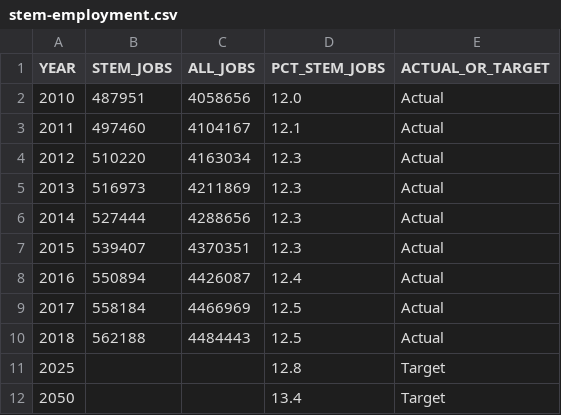
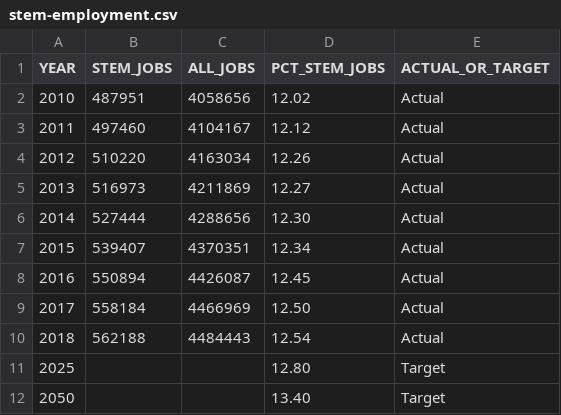
Before and after one commit to CMAP-REPOS/ONTO2050-indicators, a CSV file: stem-employment/stem-employment.csv, drawn as a sheet.

Commit message:
Round to 2dp instead of 1dp

```diff
--- a/stem-employment/stem-employment.csv
+++ b/stem-employment/stem-employment.csv
@@ -1,12 +1,12 @@
 YEAR,STEM_JOBS,ALL_JOBS,PCT_STEM_JOBS,ACTUAL_OR_TARGET
-2010,487951 ,4058656 ,12.0,Actual
-2011,497460 ,4104167 ,12.1,Actual
-2012,510220 ,4163034 ,12.3,Actual
-2013,516973 ,4211869 ,12.3,Actual
-2014,527444 ,4288656 ,12.3,Actual
-2015,539407 ,4370351 ,12.3,Actual
-2016,550894 ,4426087 ,12.4,Actual
-2017,558184 ,4466969 ,12.5,Actual
-2018,562188 ,4484443 ,12.5,Actual
-2025,,,12.8,Target
-2050,,,13.4,Target
+2010,487951,4058656,12.02,Actual
+2011,497460,4104167,12.12,Actual
+2012,510220,4163034,12.26,Actual
+2013,516973,4211869,12.27,Actual
+2014,527444,4288656,12.30,Actual
+2015,539407,4370351,12.34,Actual
+2016,550894,4426087,12.45,Actual
+2017,558184,4466969,12.50,Actual
+2018,562188,4484443,12.54,Actual
+2025,,,12.80,Target
+2050,,,13.40,Target
```
